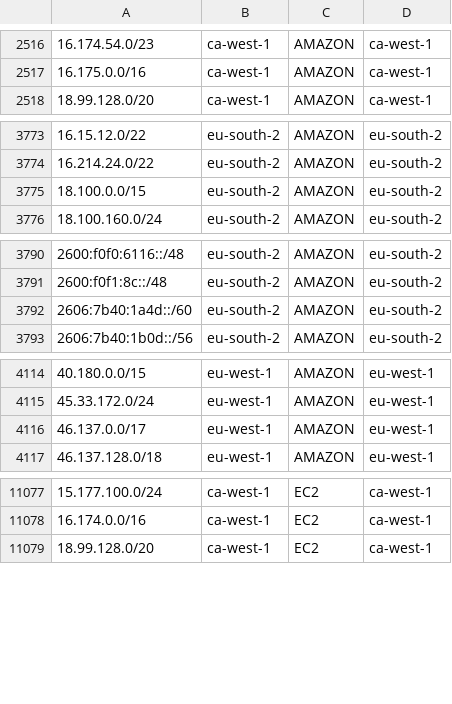
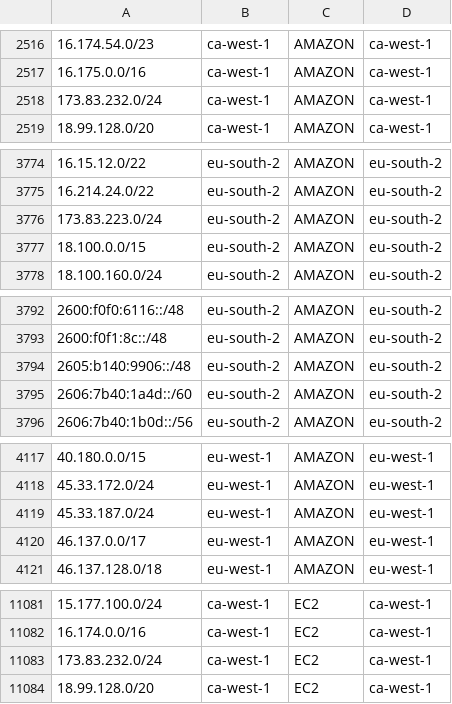
Before and after one commit to KustoKing/known-ip-addresses, a CSV file: cloud-ip-ranges/aws-service-tags.csv, drawn as a sheet; only a part is shown, gaps mark what is left out; the diff covers the shown part only; the diff names each change by its address in the sheet, - before the commit and + after, or states it on an @@ line.

```diff
--- a/cloud-ip-ranges/aws-service-tags.csv
+++ b/cloud-ip-ranges/aws-service-tags.csv
+row 2518: 173.83.232.0/24 | ca-west-1 | AMAZON | ca-west-1
+row 3776: 173.83.223.0/24 | eu-south-2 | AMAZON | eu-south-2
+row 3794: 2605:b140:9906::/48 | eu-south-2 | AMAZON | eu-south-2
+row 4119: 45.33.187.0/24 | eu-west-1 | AMAZON | eu-west-1
+row 11083: 173.83.232.0/24 | ca-west-1 | EC2 | ca-west-1
```
Also changed, not shown: 2 added rows elsewhere in this file.
